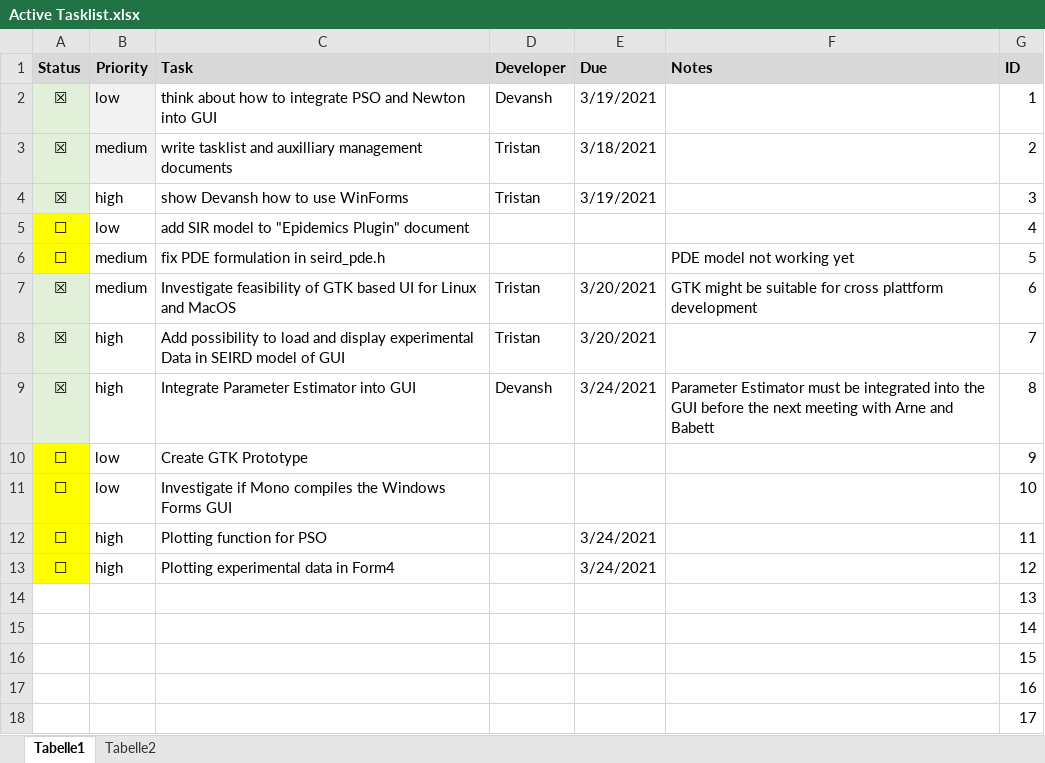
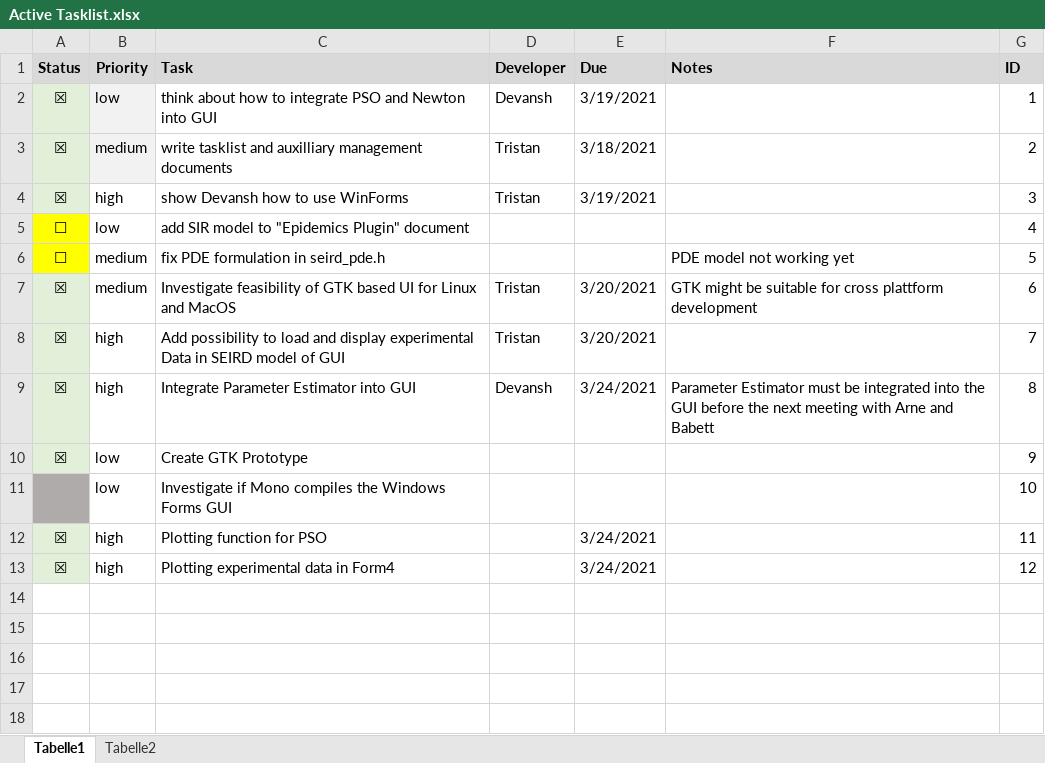
Before and after one commit to devanshr/Epidemics, an Excel workbook: documents/development/Active Tasklist.xlsx, sheet Tabelle1, drawn as a sheet; values as stored, in another font and other column widths than the file's, no borders; the diff names each change by its address in the sheet, - before the commit and + after, or states it on an @@ line.

Commit message:
Tasklist updated

```diff
--- a/documents/development/Active Tasklist.xlsx (sheet Tabelle1)
+++ b/documents/development/Active Tasklist.xlsx (sheet Tabelle1)
-A10 (Status): ☐
+A10 (Status): ☒
-A10 fill: #FFFF00
+A10 fill: #E2F0D9
@@ A11 fill: #FFFF00 → #AFABAB, text colour: black → #AFABAB @@
-A12:A13 (Status): ☐
+A12:A13 (Status): ☒
-A12:A13 fill: #FFFF00
+A12:A13 fill: #E2F0D9
-row 14:  |  |  |  |  |  | 13
-row 15:  |  |  |  |  |  | 14
-row 16:  |  |  |  |  |  | 15
-row 17:  |  |  |  |  |  | 16
-row 18:  |  |  |  |  |  | 17
```
